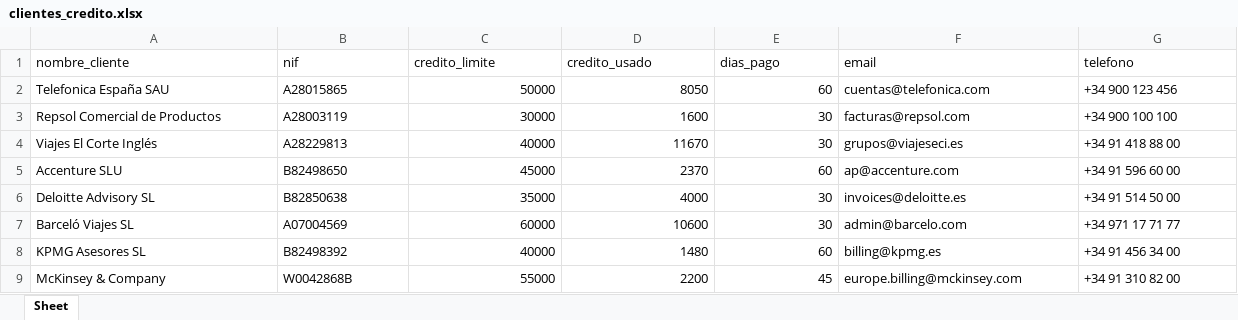
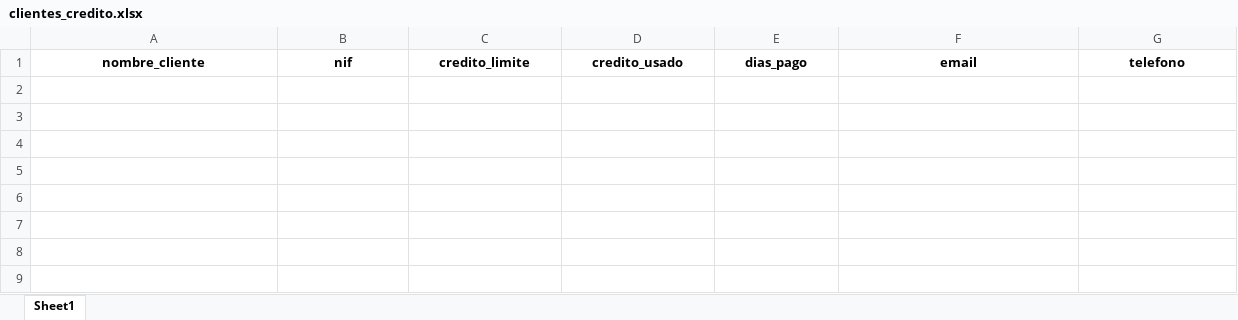
Before and after one commit to Jordi-Solano/yve01, an Excel workbook: datos-referencia/clientes_credito.xlsx, sheet Sheet1, drawn as a sheet; values as stored, in another font and other column widths than the file's, no borders; the diff names each change by its address in the sheet, - before the commit and + after, or states it on an @@ line.

Commit message:
móvil: vista única (sin toggle lite/completo), fotos integradas en Procesar Archivos, datos demo AR Real y F&B vaciados
- Eliminado el sistema mobile-lite completo (CSS que ocultaba tablas/charts,
  botón 📊 Vista lite, initMobileLite/applyMobileLite/toggleMobileLite): en móvil
  se usa la media query compacta existente con TODO el contenido visible
- Eliminados los botones 📸 y el modal de escaneo: el input de Procesar Archivos
  acepta ahora image/* (el móvil ofrece cámara/galería/archivos nativamente),
  multi-selección y drag&drop; las fotos van a /api/scan_documento con progreso
  en el mismo overlay y los documentos siguen el pipeline normal
- En móvil se oculta 'Seleccionar carpeta' (solo 'Seleccionar archivos')
- Grids JS con columnas fijas → clases fb-kpi-grid/fb-chart-grid responsive
- Datos demo vaciados (cabeceras sin filas): ventas_fb_diarias, inventario,
  mermas, recetas, clientes_credito, reservas_credito → AR Real y F&B salen
  vacíos para notar mejor las actualizaciones en pruebas

```diff
--- a/datos-referencia/clientes_credito.xlsx (sheet Sheet1)
+++ b/datos-referencia/clientes_credito.xlsx (sheet Sheet1)
-sheet tab: Sheet
+sheet tab: Sheet1
@@ A1:G1 bold: off → on, alignment: left → center @@
-row 2: Telefonica España SAU | A28015865 | 50000 | 8050 | 60 | cuentas@telefonica.com | +34 900 123 456
-row 3: Repsol Comercial de Productos | A28003119 | 30000 | 1600 | 30 | facturas@repsol.com | +34 900 100 100
-row 4: Viajes El Corte Inglés | A28229813 | 40000 | 11670 | 30 | grupos@viajeseci.es | +34 91 418 88 00
-row 5: Accenture SLU | B82498650 | 45000 | 2370 | 60 | ap@accenture.com | +34 91 596 60 00
-row 6: Deloitte Advisory SL | B82850638 | 35000 | 4000 | 30 | invoices@deloitte.es | +34 91 514 50 00
-row 7: Barceló Viajes SL | A07004569 | 60000 | 10600 | 30 | admin@barcelo.com | +34 971 17 71 77
-row 8: KPMG Asesores SL | B82498392 | 40000 | 1480 | 60 | billing@kpmg.es | +34 91 456 34 00
-row 9: McKinsey & Company | W0042868B | 55000 | 2200 | 45 | europe.billing@mckinsey.com | +34 91 310 82 00
```
Also changed, not shown: datos-referencia/inventario.xlsx, datos-referencia/mermas.xlsx, 4 other files.
